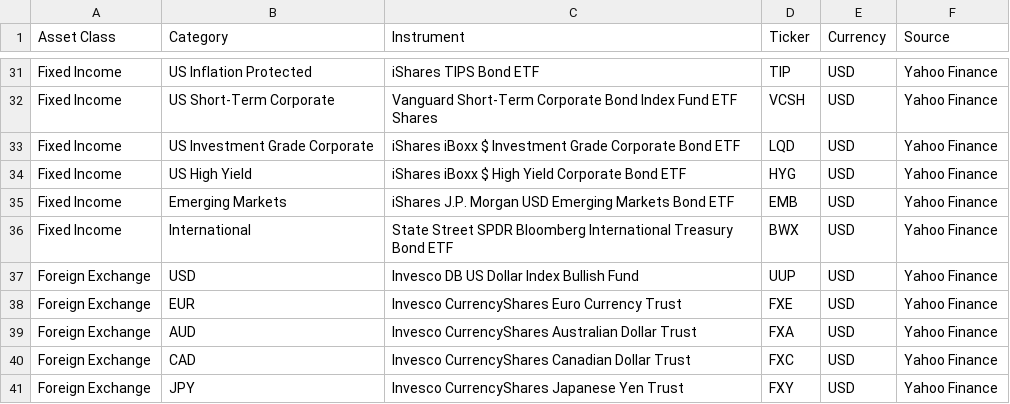
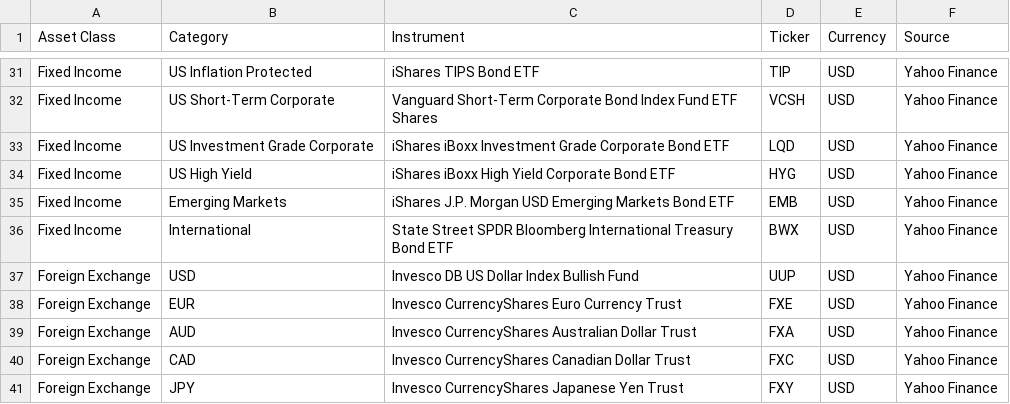
Before and after one commit to eneseidani/capstone, a CSV file: Investable_Universe.csv, drawn as a sheet; only a part is shown, gaps mark what is left out.

```diff
--- a/Investable_Universe.csv
+++ b/Investable_Universe.csv
@@ -32,4 +32,4 @@ Fixed Income,US Inflation Protected,iShares TIPS Bond ETF,TIP,USD,Yahoo Finance
 Fixed Income,US Short-Term Corporate,Vanguard Short-Term Corporate Bond Index Fund ETF Shares,VCSH,USD,Yahoo Finance
-Fixed Income,US Investment Grade Corporate,iShares iBoxx $ Investment Grade Corporate Bond ETF,LQD,USD,Yahoo Finance
-Fixed Income,US High Yield,iShares iBoxx $ High Yield Corporate Bond ETF,HYG,USD,Yahoo Finance
+Fixed Income,US Investment Grade Corporate,iShares iBoxx Investment Grade Corporate Bond ETF,LQD,USD,Yahoo Finance
+Fixed Income,US High Yield,iShares iBoxx High Yield Corporate Bond ETF,HYG,USD,Yahoo Finance
 Fixed Income,Emerging Markets,iShares J.P. Morgan USD Emerging Markets Bond ETF,EMB,USD,Yahoo Finance
```
Also changed, not shown: 2 other files.
